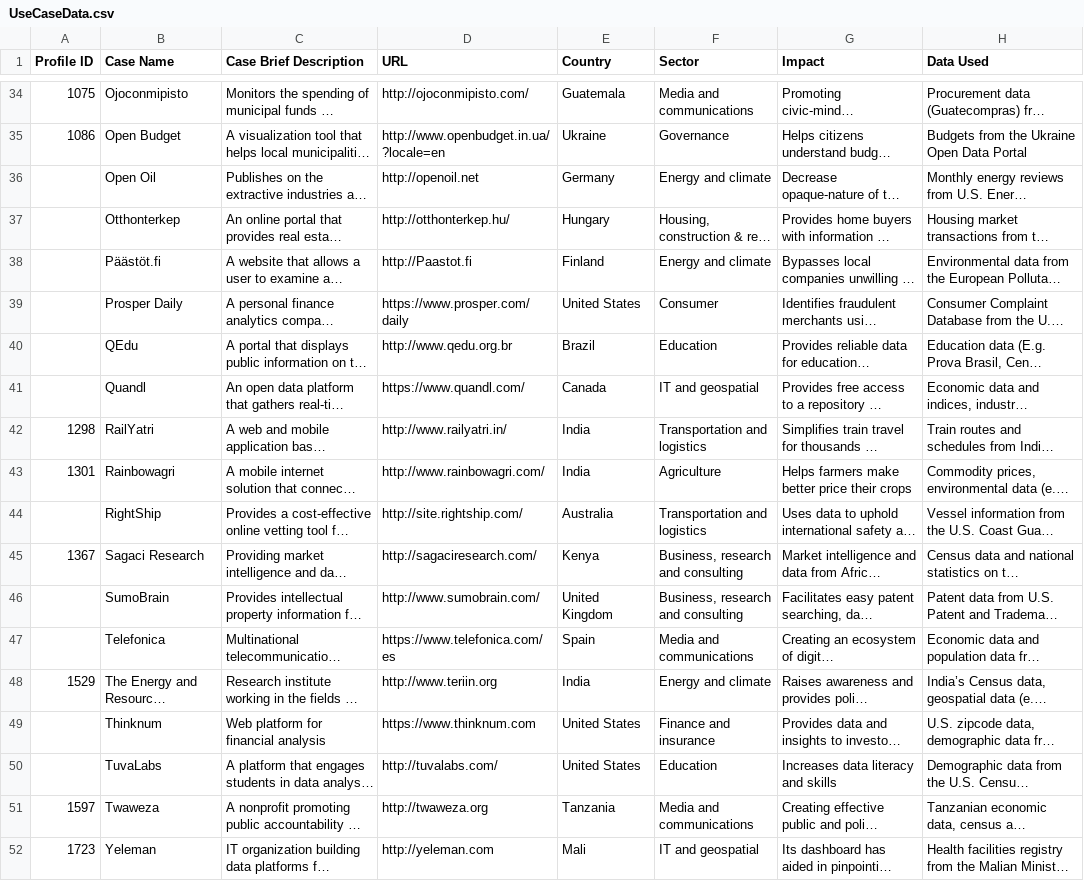
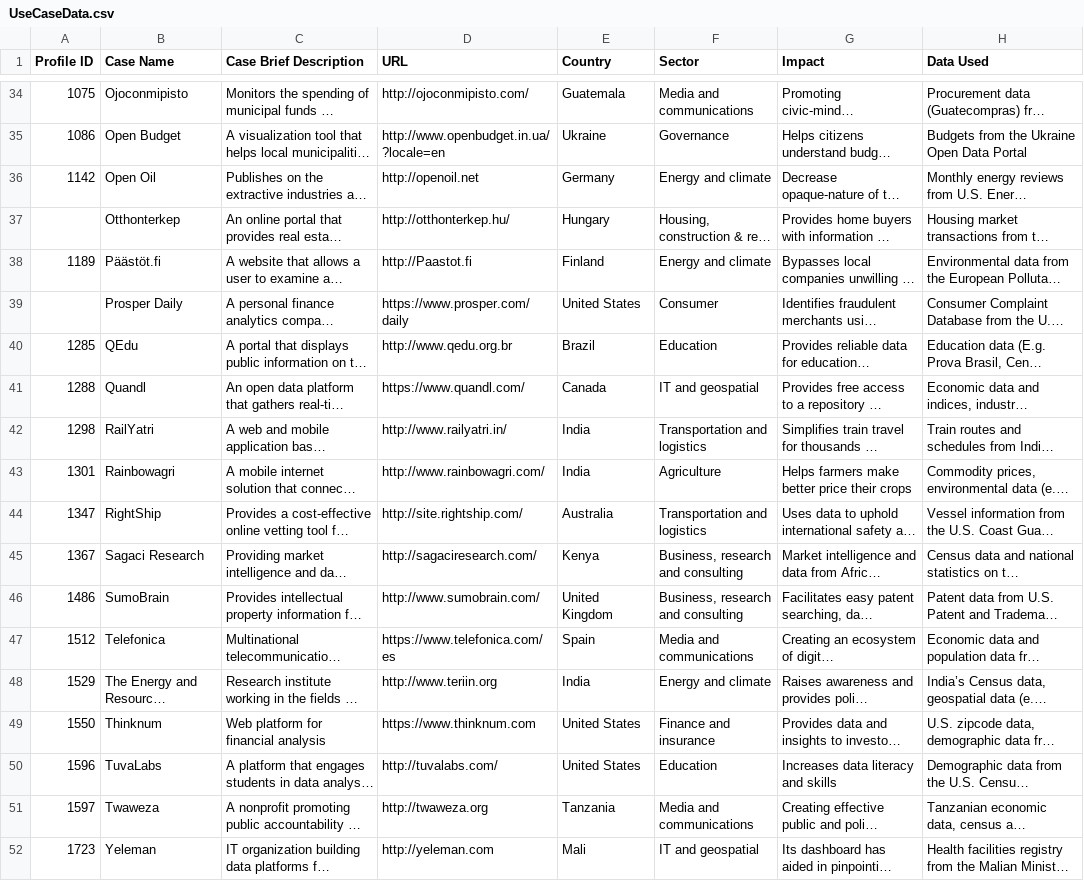
Before and after one commit to OpenDataEnterprise/impact-map, a CSV file: js-custom/usecase/UseCaseData.csv, drawn as a sheet; only a part is shown, gaps mark what is left out; long unchanged cells end in …; the diff covers the shown part only; the diff names each change by its address in the sheet, - before the commit and + after, or states it on an @@ line.

```diff
--- a/js-custom/usecase/UseCaseData.csv
+++ b/js-custom/usecase/UseCaseData.csv
-A36 (Profile ID): (empty)
+A36 (Profile ID): 1142
-A38 (Profile ID): (empty)
+A38 (Profile ID): 1189
-A40 (Profile ID): (empty)
+A40 (Profile ID): 1285
-A41 (Profile ID): (empty)
+A41 (Profile ID): 1288
-A44 (Profile ID): (empty)
+A44 (Profile ID): 1347
-A46 (Profile ID): (empty)
+A46 (Profile ID): 1486
-A47 (Profile ID): (empty)
+A47 (Profile ID): 1512
-A49 (Profile ID): (empty)
+A49 (Profile ID): 1550
-A50 (Profile ID): (empty)
+A50 (Profile ID): 1596
```
Also changed, not shown: 15 edited cells elsewhere in this file.
